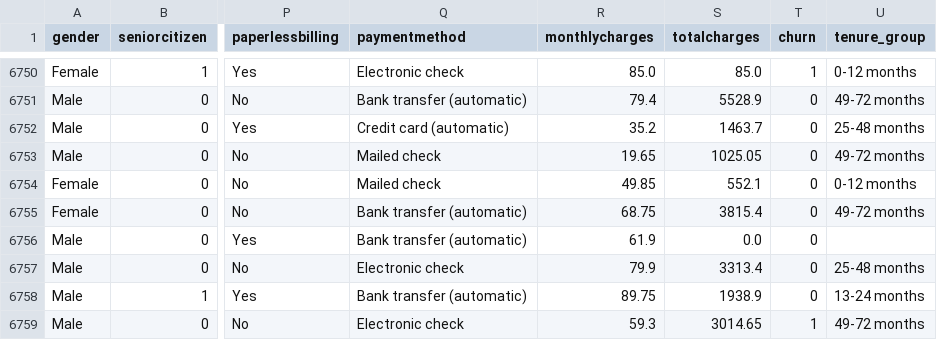
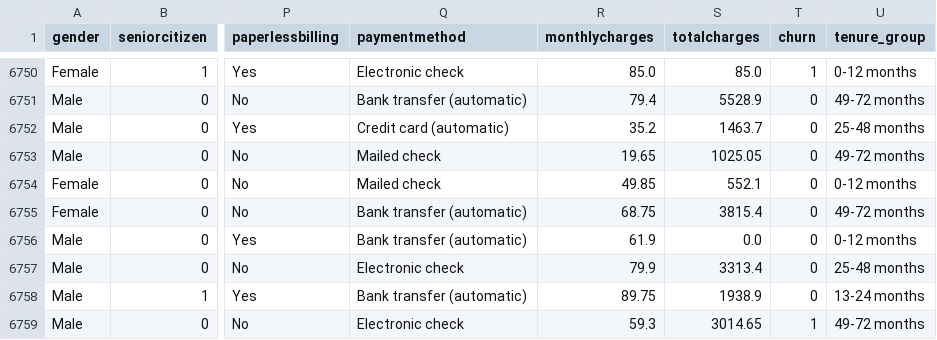
Before and after one commit to Mustak-Eman/telco-customer-churn-analysis, a CSV file: data/Processed/telco_churn_clean.csv, drawn as a sheet; only a part is shown, gaps mark what is left out; the diff covers the shown part only; the diff names each change by its address in the sheet, - before the commit and + after, or states it on an @@ line.

```diff
--- a/data/Processed/telco_churn_clean.csv
+++ b/data/Processed/telco_churn_clean.csv
-U6756 (tenure_group): (empty)
+U6756 (tenure_group): 0-12 months
```
Also changed, not shown: 10 edited cells elsewhere in this file, 10 other files.
